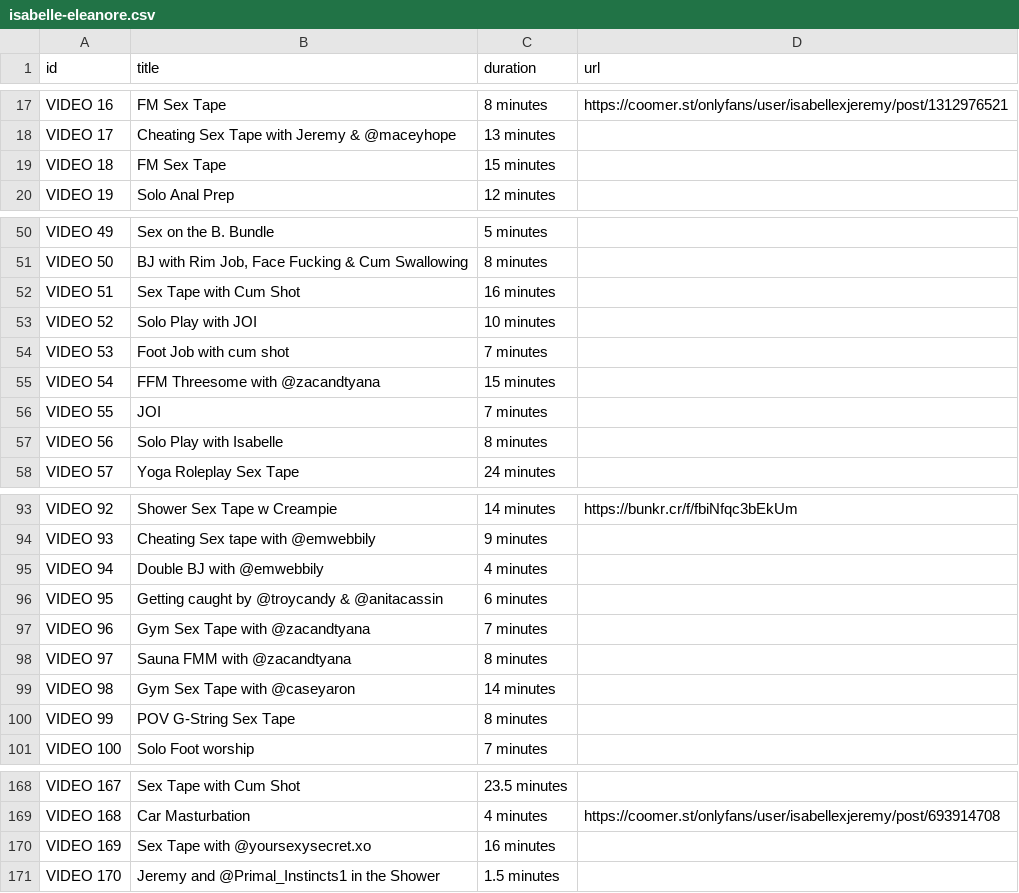
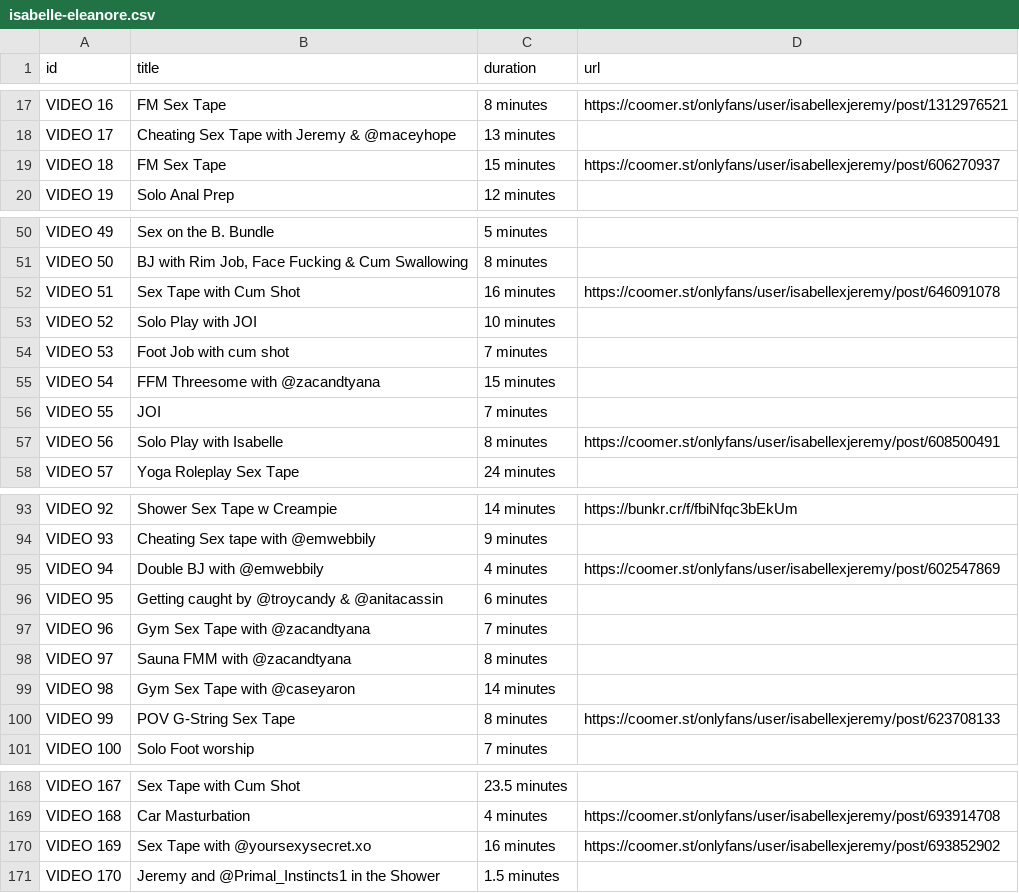
Before and after one commit to walison57/video-listing, a CSV file: isabelle-eleanore.csv, drawn as a sheet; only a part is shown, gaps mark what is left out; the diff covers the shown part only.

```diff
--- a/isabelle-eleanore.csv
+++ b/isabelle-eleanore.csv
@@ -18,3 +18,3 @@ VIDEO 16,FM Sex Tape,8 minutes,https://coomer.st/onlyfans/user/isabellexjeremy/p
 VIDEO 17,Cheating Sex Tape with Jeremy & @maceyhope,13 minutes,
-VIDEO 18,FM Sex Tape,15 minutes,
+VIDEO 18,FM Sex Tape,15 minutes,https://coomer.st/onlyfans/user/isabellexjeremy/post/606270937
 VIDEO 19,Solo Anal Prep,12 minutes,
@@ -51,3 +51,3 @@ VIDEO 49,Sex on the B. Bundle,5 minutes,
 VIDEO 50,"BJ with Rim Job, Face Fucking & Cum Swallowing",8 minutes,
-VIDEO 51,Sex Tape with Cum Shot,16 minutes,
+VIDEO 51,Sex Tape with Cum Shot,16 minutes,https://coomer.st/onlyfans/user/isabellexjeremy/post/646091078
 VIDEO 52,Solo Play with JOI,10 minutes,
@@ -56,3 +56,3 @@ VIDEO 54,FFM Threesome with @zacandtyana,15 minutes,
 VIDEO 55,JOI,7 minutes,
-VIDEO 56,Solo Play with Isabelle,8 minutes,
+VIDEO 56,Solo Play with Isabelle,8 minutes,https://coomer.st/onlyfans/user/isabellexjeremy/post/608500491
 VIDEO 57,Yoga Roleplay Sex Tape,24 minutes,
@@ -94,3 +94,3 @@ VIDEO 92,Shower Sex Tape w Creampie,14 minutes,https://bunkr.cr/f/fbiNfqc3bEkUm
 VIDEO 93,Cheating Sex tape with @emwebbily,9 minutes,
-VIDEO 94,Double BJ with @emwebbily,4 minutes,
+VIDEO 94,Double BJ with @emwebbily,4 minutes,https://coomer.st/onlyfans/user/isabellexjeremy/post/602547869
 VIDEO 95,Getting caught by @troycandy & @anitacassin,6 minutes,
@@ -99,3 +99,3 @@ VIDEO 97,Sauna FMM with @zacandtyana,8 minutes,
 VIDEO 98,Gym Sex Tape with @caseyaron,14 minutes,
-VIDEO 99,POV G-String Sex Tape,8 minutes,
+VIDEO 99,POV G-String Sex Tape,8 minutes,https://coomer.st/onlyfans/user/isabellexjeremy/post/623708133
 VIDEO 100,Solo Foot worship,7 minutes,
@@ -169,3 +169,3 @@ VIDEO 167,Sex Tape with Cum Shot,23.5 minutes,
 VIDEO 168,Car Masturbation,4 minutes,https://coomer.st/onlyfans/user/isabellexjeremy/post/693914708
-VIDEO 169,Sex Tape with @yoursexysecret.xo,16 minutes,
+VIDEO 169,Sex Tape with @yoursexysecret.xo,16 minutes,https://coomer.st/onlyfans/user/isabellexjeremy/post/693852902
 VIDEO 170,Jeremy and @Primal_Instincts1 in the Shower,1.5 minutes,
```
Also changed, not shown: 13 added rows and 4 edited cells elsewhere in this file.
